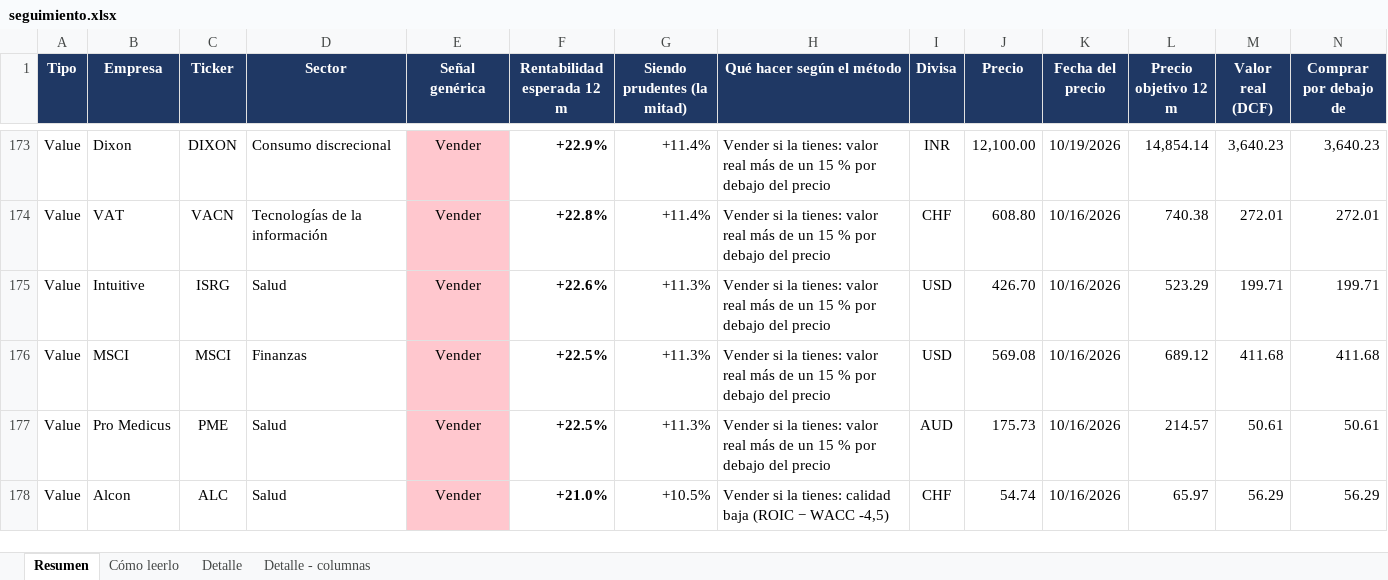
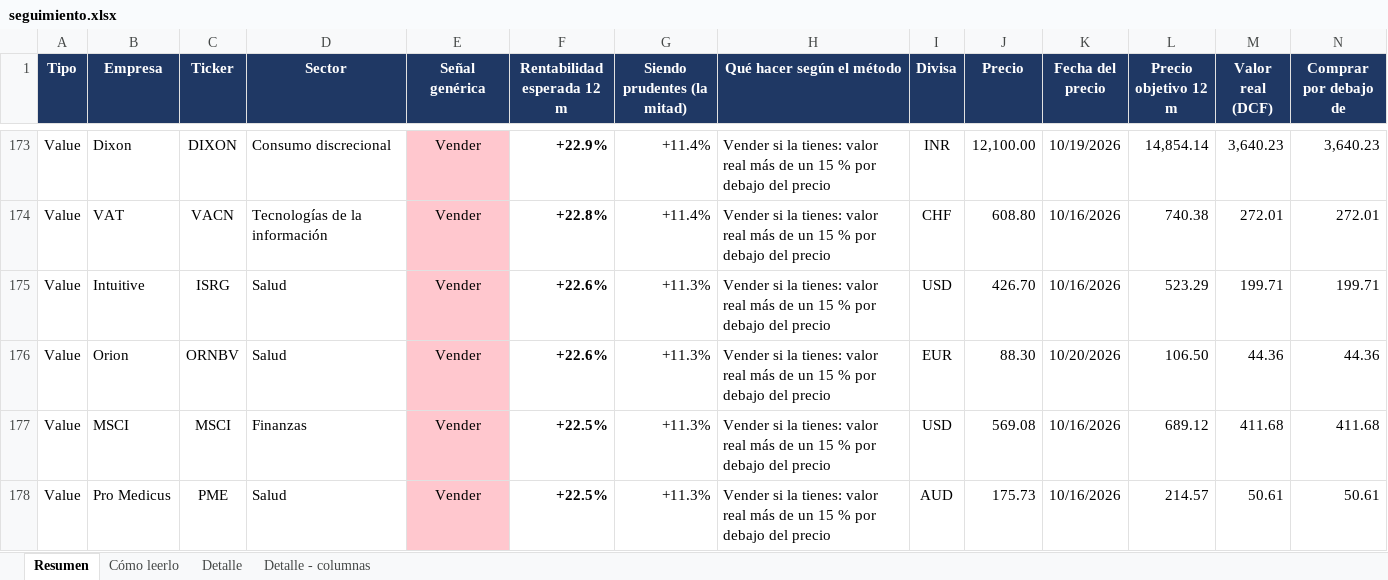
Before and after one commit to HotisS/analisis-inversion, an Excel workbook: seguimiento.xlsx, sheet Resumen, drawn as a sheet; only a part is shown, gaps mark what is left out; the shorter side is filled out with more unchanged rows; values as stored, in another font and other column widths than the file's, no borders; rows hold the shown columns only; the diff covers the shown part only; the diff names each change by its address in the sheet, - before the commit and + after, or states it on an @@ line.

```diff
--- a/seguimiento.xlsx (sheet Resumen)
+++ b/seguimiento.xlsx (sheet Resumen)
+row 176: Value | Orion | ORNBV | Salud | Vender | +22.6% | +11.3% | Vender si la tienes: valor real más de un 15 % por debajo del precio | EUR | 88.30 | 10/20/2026 | 106.50 | 44.36 | 44.36
```
Also changed, not shown: 1 added row and 2 edited cells elsewhere in this sheet, sheet Detalle, 21 other files.
